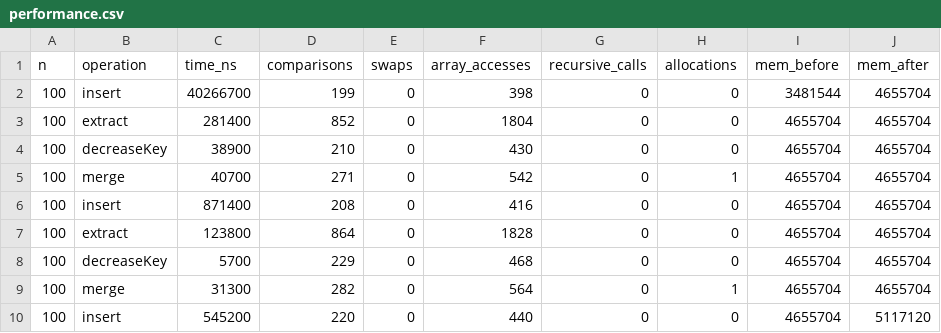
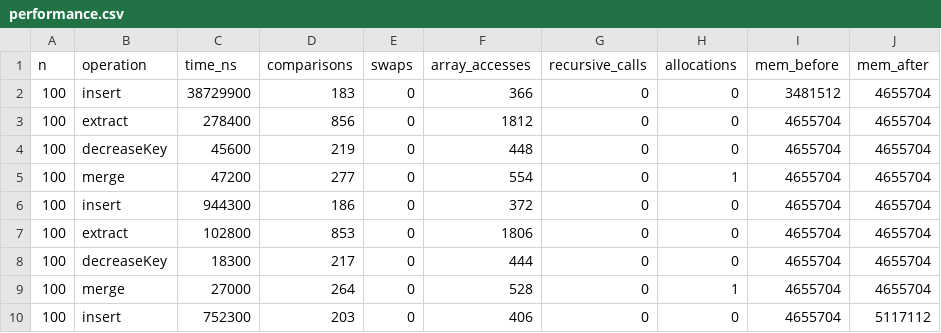
Before and after one commit to IK-akx/assignment2-minheap, a CSV file: docs/performance.csv, drawn as a sheet; only a part is shown; the diff covers the shown part only.

```diff
--- a/docs/performance.csv
+++ b/docs/performance.csv
@@ -1,10 +1,10 @@
 n,operation,time_ns,comparisons,swaps,array_accesses,recursive_calls,allocations,mem_before,mem_after
-100,insert,40266700,199,0,398,0,0,3481544,4655704
-100,extract,281400,852,0,1804,0,0,4655704,4655704
-100,decreaseKey,38900,210,0,430,0,0,4655704,4655704
-100,merge,40700,271,0,542,0,1,4655704,4655704
-100,insert,871400,208,0,416,0,0,4655704,4655704
-100,extract,123800,864,0,1828,0,0,4655704,4655704
-100,decreaseKey,5700,229,0,468,0,0,4655704,4655704
-100,merge,31300,282,0,564,0,1,4655704,4655704
-100,insert,545200,220,0,440,0,0,4655704,5117120
+100,insert,38729900,183,0,366,0,0,3481512,4655704
+100,extract,278400,856,0,1812,0,0,4655704,4655704
+100,decreaseKey,45600,219,0,448,0,0,4655704,4655704
+100,merge,47200,277,0,554,0,1,4655704,4655704
+100,insert,944300,186,0,372,0,0,4655704,4655704
+100,extract,102800,853,0,1806,0,0,4655704,4655704
+100,decreaseKey,18300,217,0,444,0,0,4655704,4655704
+100,merge,27000,264,0,528,0,1,4655704,4655704
+100,insert,752300,203,0,406,0,0,4655704,5117112
```
Also changed, not shown: 129 edited cells elsewhere in this file, 1 other file.
